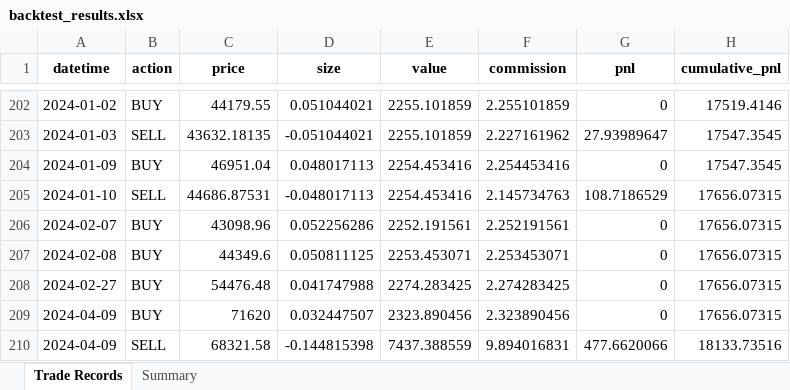
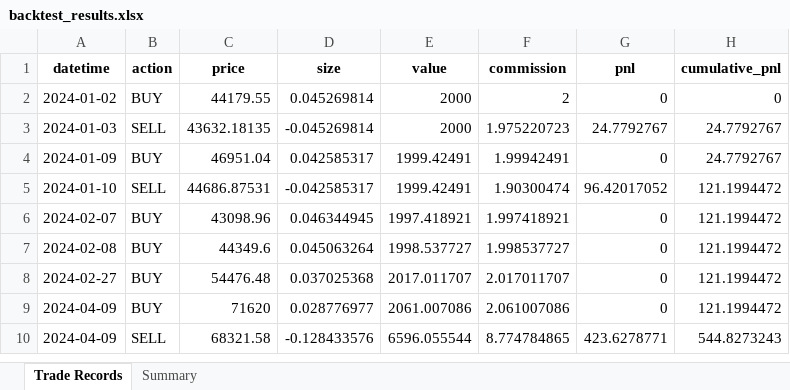
Before and after one commit to Rain1047/uchu_trade, an Excel workbook: backend/backtest_center/backtest_results.xlsx, sheet Trade Records, drawn as a sheet; only a part is shown, gaps mark what is left out; values as stored, in another font and other column widths than the file's, no borders; addresses are those after the commit; the diff covers the shown part only; the diff names each change by its address in the sheet, - before the commit and + after, or states it on an @@ line.

```diff
--- a/backend/backtest_center/backtest_results.xlsx (sheet Trade Records)
+++ b/backend/backtest_center/backtest_results.xlsx (sheet Trade Records)
-D2 (size): 0.051044021
+D2 (size): 0.045269814
-E2:E3 (value): 2255.101859
+E2:E3 (value): 2000
-F2 (commission): 2.255101859
+F2 (commission): 2
-H2 (cumulative_pnl): 17519.4146
+H2 (cumulative_pnl): 0
-D3 (size): -0.051044021
+D3 (size): -0.045269814
-F3 (commission): 2.227161962
+F3 (commission): 1.975220723
-G3 (pnl): 27.93989647
+G3 (pnl): 24.7792767
-H3:H4 (cumulative_pnl): 17547.3545
+H3:H4 (cumulative_pnl): 24.7792767
-D4 (size): 0.048017113
+D4 (size): 0.042585317
-E4:E5 (value): 2254.453416
+E4:E5 (value): 1999.42491
-F4 (commission): 2.254453416
+F4 (commission): 1.99942491
-D5 (size): -0.048017113
+D5 (size): -0.042585317
-F5 (commission): 2.145734763
+F5 (commission): 1.90300474
-G5 (pnl): 108.7186529
+G5 (pnl): 96.42017052
-H5:H9 (cumulative_pnl): 17656.07315
+H5:H9 (cumulative_pnl): 121.1994472
-D6 (size): 0.052256286
+D6 (size): 0.046344945
-E6 (value): 2252.191561
+E6 (value): 1997.418921
-F6 (commission): 2.252191561
+F6 (commission): 1.997418921
-D7 (size): 0.050811125
+D7 (size): 0.045063264
-E7 (value): 2253.453071
+E7 (value): 1998.537727
-F7 (commission): 2.253453071
+F7 (commission): 1.998537727
-D8 (size): 0.041747988
+D8 (size): 0.037025368
-E8 (value): 2274.283425
+E8 (value): 2017.011707
-F8 (commission): 2.274283425
+F8 (commission): 2.017011707
-D9 (size): 0.032447507
+D9 (size): 0.028776977
-E9 (value): 2323.890456
+E9 (value): 2061.007086
-F9 (commission): 2.323890456
+F9 (commission): 2.061007086
-D10 (size): -0.144815398
+D10 (size): -0.128433576
-E10 (value): 7437.388559
+E10 (value): 6596.055544
-F10 (commission): 9.894016831
+F10 (commission): 8.774784865
-G10 (pnl): 477.6620066
+G10 (pnl): 423.6278771
-H10 (cumulative_pnl): 18133.73516
+H10 (cumulative_pnl): 544.8273243
```
Also changed, not shown: 200 removed rows and 77 edited cells elsewhere in this sheet, sheet Summary, 4 other files.
